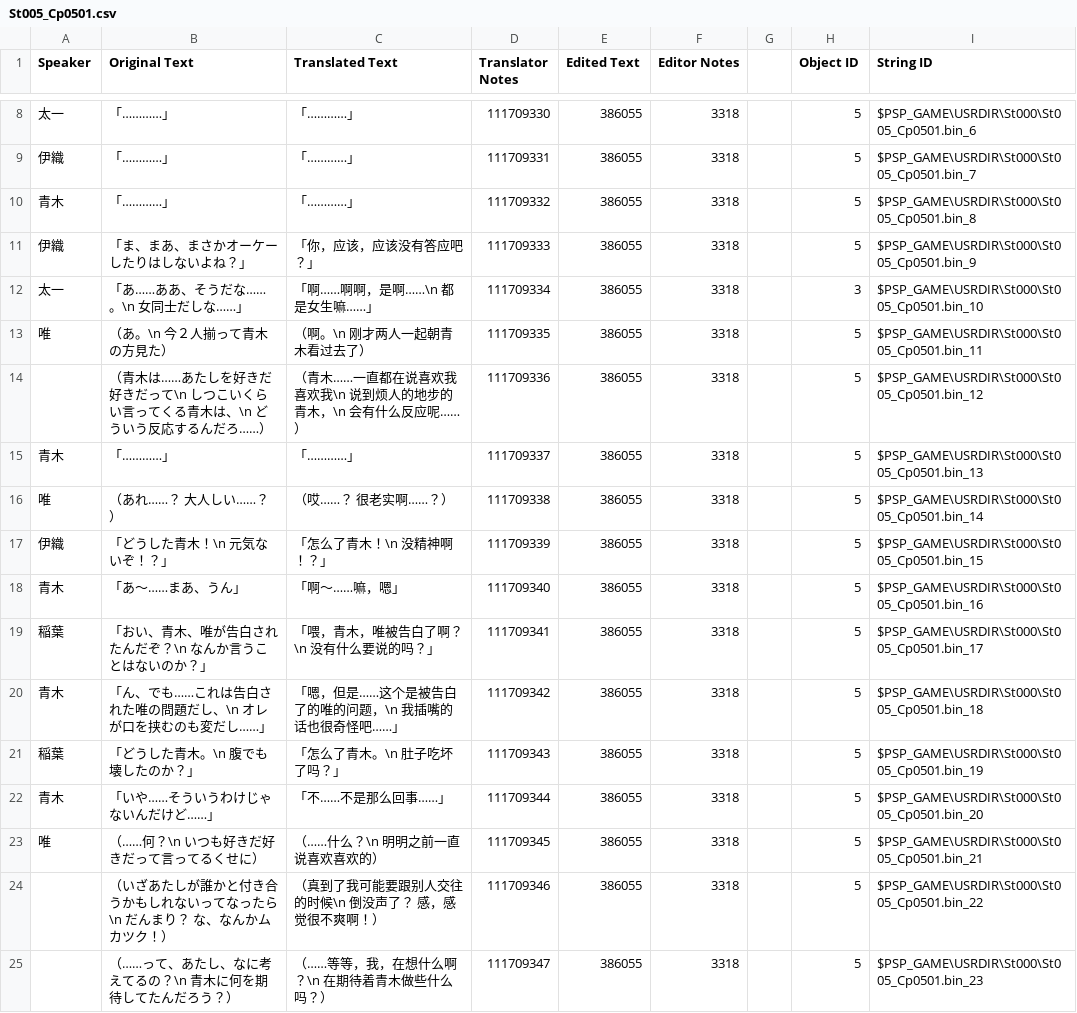
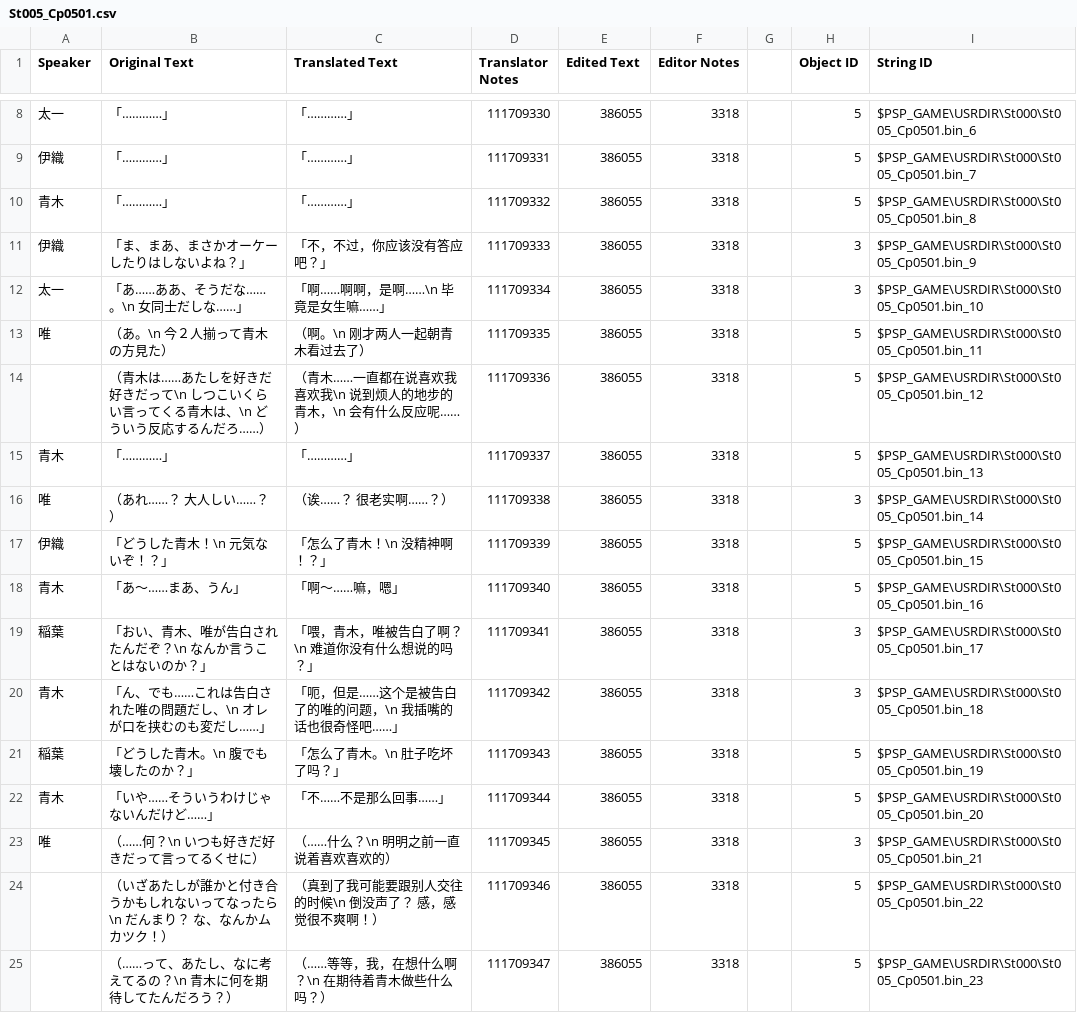
Before and after one commit to kotori-bbt/kkrcyrCN, a CSV file: csv/St005_Cp0501.csv, drawn as a sheet; only a part is shown, gaps mark what is left out; the diff covers the shown part only.

```diff
--- a/csv/St005_Cp0501.csv
+++ b/csv/St005_Cp0501.csv
@@ -10,4 +10,4 @@
 青木,「…………」,「…………」,111709332,386055,3318,,5,$PSP_GAME\USRDIR\St000\St005_Cp0501.bin_8
-伊織,「ま、まあ、まさかオーケーしたりはしないよね？」,「你，应该，应该没有答应吧？」,111709333,386055,3318,,5,$PSP_GAME\USRDIR\St000\St005_Cp0501.bin_9
-太一,「あ……ああ、そうだな……。\n　女同士だしな……」,「啊……啊啊，是啊……\n　都是女生嘛……」,111709334,386055,3318,,3,$PSP_GAME\USRDIR\St000\St005_Cp0501.bin_10
+伊織,「ま、まあ、まさかオーケーしたりはしないよね？」,「不，不过，你应该没有答应吧？」,111709333,386055,3318,,3,$PSP_GAME\USRDIR\St000\St005_Cp0501.bin_9
+太一,「あ……ああ、そうだな……。\n　女同士だしな……」,「啊……啊啊，是啊……\n　毕竟是女生嘛……」,111709334,386055,3318,,3,$PSP_GAME\USRDIR\St000\St005_Cp0501.bin_10
 唯,（あ。\n　今２人揃って青木の方見た）,（啊。\n　刚才两人一起朝青木看过去了）,111709335,386055,3318,,5,$PSP_GAME\USRDIR\St000\St005_Cp0501.bin_11
@@ -15,10 +15,10 @@
 青木,「…………」,「…………」,111709337,386055,3318,,5,$PSP_GAME\USRDIR\St000\St005_Cp0501.bin_13
-唯,（あれ……？　大人しい……？）,（哎……？　很老实啊……？）,111709338,386055,3318,,5,$PSP_GAME\USRDIR\St000\St005_Cp0501.bin_14
+唯,（あれ……？　大人しい……？）,（诶……？　很老实啊……？）,111709338,386055,3318,,3,$PSP_GAME\USRDIR\St000\St005_Cp0501.bin_14
 伊織,「どうした青木！\n　元気ないぞ！？」,「怎么了青木！\n　没精神啊！？」,111709339,386055,3318,,5,$PSP_GAME\USRDIR\St000\St005_Cp0501.bin_15
 青木,「あ～……まあ、うん」,「啊～……嘛，嗯」,111709340,386055,3318,,5,$PSP_GAME\USRDIR\St000\St005_Cp0501.bin_16
-稲葉,「おい、青木、唯が告白されたんだぞ？\n　なんか言うことはないのか？」,「喂，青木，唯被告白了啊？\n　没有什么要说的吗？」,111709341,386055,3318,,5,$PSP_GAME\USRDIR\St000\St005_Cp0501.bin_17
-青木,「ん、でも……これは告白された唯の問題だし、\n　オレが口を挟むのも変だし……」,「嗯，但是……这个是被告白了的唯的问题，\n　我插嘴的话也很奇怪吧……」,111709342,386055,3318,,5,$PSP_GAME\USRDIR\St000\St005_Cp0501.bin_18
+稲葉,「おい、青木、唯が告白されたんだぞ？\n　なんか言うことはないのか？」,「喂，青木，唯被告白了啊？\n　难道你没有什么想说的吗？」,111709341,386055,3318,,3,$PSP_GAME\USRDIR\St000\St005_Cp0501.bin_17
+青木,「ん、でも……これは告白された唯の問題だし、\n　オレが口を挟むのも変だし……」,「呃，但是……这个是被告白了的唯的问题，\n　我插嘴的话也很奇怪吧……」,111709342,386055,3318,,3,$PSP_GAME\USRDIR\St000\St005_Cp0501.bin_18
 稲葉,「どうした青木。\n　腹でも壊したのか？」,「怎么了青木。\n　肚子吃坏了吗？」,111709343,386055,3318,,5,$PSP_GAME\USRDIR\St000\St005_Cp0501.bin_19
 青木,「いや……そういうわけじゃないんだけど……」,「不……不是那么回事……」,111709344,386055,3318,,5,$PSP_GAME\USRDIR\St000\St005_Cp0501.bin_20
-唯,（……何？\n　いつも好きだ好きだって言ってるくせに）,（……什么？\n　明明之前一直说喜欢喜欢的）,111709345,386055,3318,,5,$PSP_GAME\USRDIR\St000\St005_Cp0501.bin_21
+唯,（……何？\n　いつも好きだ好きだって言ってるくせに）,（……什么？\n　明明之前一直说着喜欢喜欢的）,111709345,386055,3318,,3,$PSP_GAME\USRDIR\St000\St005_Cp0501.bin_21
 ,（いざあたしが誰かと付き合うかもしれないってなったら\n　だんまり？　な、なんかムカツク！）,（真到了我可能要跟别人交往的时候\n　倒没声了？　感，感觉很不爽啊！）,111709346,386055,3318,,5,$PSP_GAME\USRDIR\St000\St005_Cp0501.bin_22
```
Also changed, not shown: 32 edited cells elsewhere in this file, csv/St005_Cp0401.csv, csv/St005_Cp0701.csv, 3 other files.
